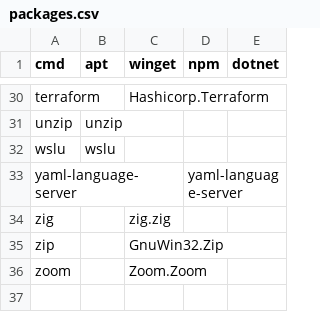
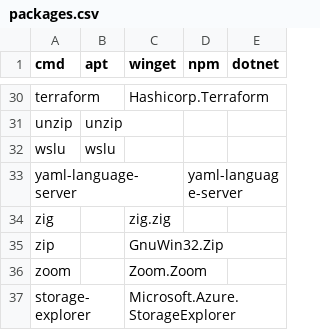
Before and after one commit to pfesenmeier/nvim, a CSV file: lib/packages.csv, drawn as a sheet; only a part is shown, gaps mark what is left out.

```diff
--- a/lib/packages.csv
+++ b/lib/packages.csv
@@ -36 +36,2 @@ zip,,GnuWin32.Zip,,
 zoom,,Zoom.Zoom,,
+storage-explorer,,Microsoft.Azure.StorageExplorer,,
```
Also changed, not shown: 3 other files.
